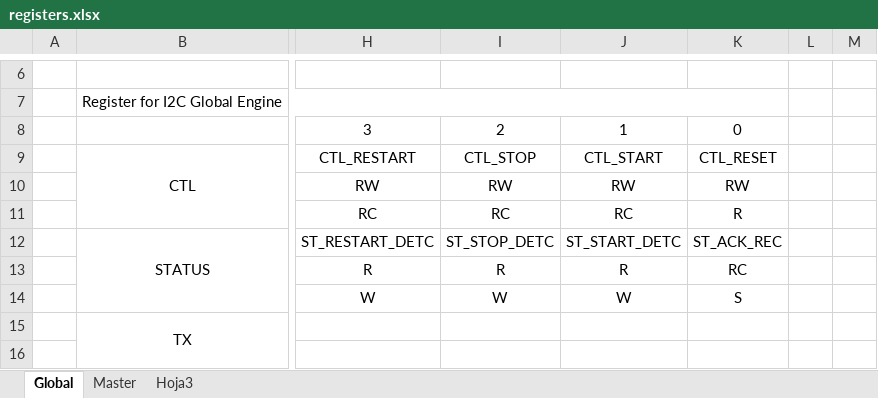
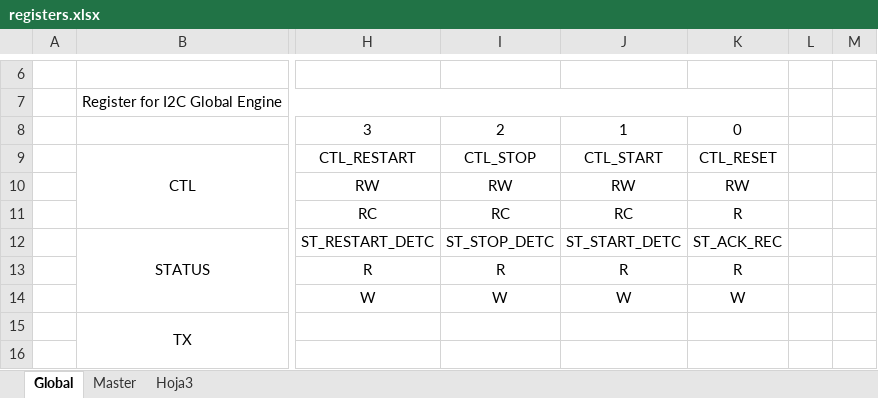
Before and after one commit to ChanghuaD/I2C, an Excel workbook: I2C-master/documentation/registers.xlsx, sheet Global, drawn as a sheet; only a part is shown, gaps mark what is left out; values as stored, in another font and other column widths than the file's, no borders; the diff names each change by its address in the sheet, - before the commit and + after, or states it on an @@ line.

```diff
--- a/I2C-master/documentation/registers.xlsx (sheet Global)
+++ b/I2C-master/documentation/registers.xlsx (sheet Global)
-K13: RC
+K13: R
-K14: S
+K14: W
```
Also changed, not shown: sheet Master, 3 other files.
